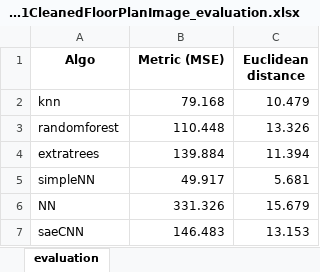
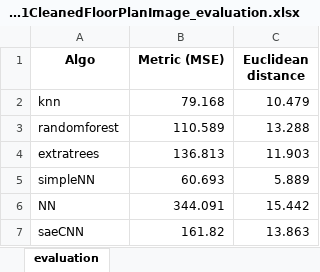
Before and after one commit to gargipandkar/indoortracking, an Excel workbook: backend/mysite/webapp/algos/MRTHALFB2L1CleanedFloorPlanImage_evaluation.xlsx, sheet evaluation, drawn as a sheet; values as stored, in another font and other column widths than the file's, no borders; the diff names each change by its address in the sheet, - before the commit and + after, or states it on an @@ line.

```diff
--- a/backend/mysite/webapp/algos/MRTHALFB2L1CleanedFloorPlanImage_evaluation.xlsx (sheet evaluation)
+++ b/backend/mysite/webapp/algos/MRTHALFB2L1CleanedFloorPlanImage_evaluation.xlsx (sheet evaluation)
-B3 (Metric (MSE)): 110.448
+B3 (Metric (MSE)): 110.589
-C3 (Euclidean distance): 13.326
+C3 (Euclidean distance): 13.288
-B4 (Metric (MSE)): 139.884
+B4 (Metric (MSE)): 136.813
-C4 (Euclidean distance): 11.394
+C4 (Euclidean distance): 11.903
-B5 (Metric (MSE)): 49.917
+B5 (Metric (MSE)): 60.693
-C5 (Euclidean distance): 5.681
+C5 (Euclidean distance): 5.889
-B6 (Metric (MSE)): 331.326
+B6 (Metric (MSE)): 344.091
-C6 (Euclidean distance): 15.679
+C6 (Euclidean distance): 15.442
-B7 (Metric (MSE)): 146.483
+B7 (Metric (MSE)): 161.82
-C7 (Euclidean distance): 13.153
+C7 (Euclidean distance): 13.863
```
Also changed, not shown: backend/mysite/webapp/algos/MRTHALFB2L1CleanedFloorPlanImage_data.xlsx, 10 other files.
